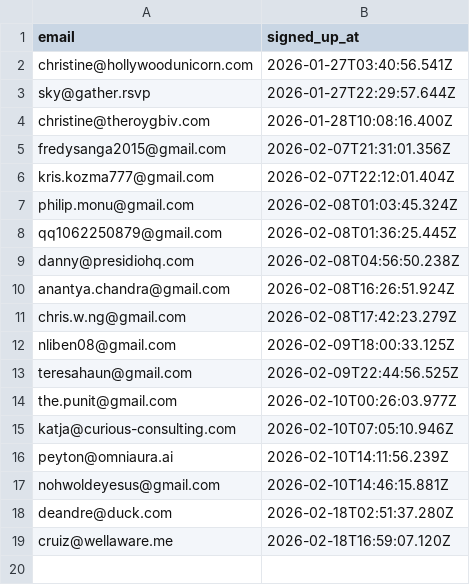
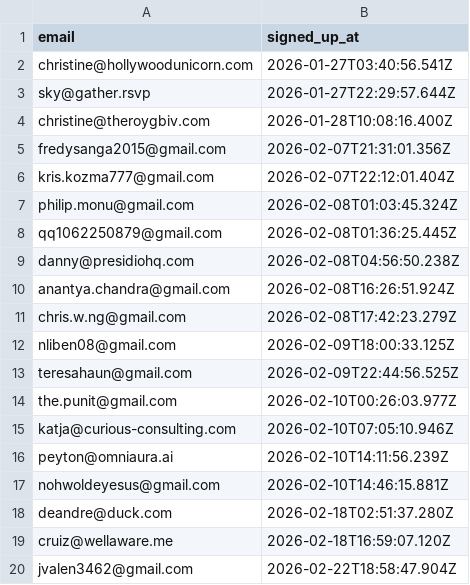
Before and after one commit to pandaimonos/pandaimon, a CSV file: actors/subscribers.csv, drawn as a sheet.

Commit message:
New subscriber: jvalen3462@gmail.com

```diff
--- a/actors/subscribers.csv
+++ b/actors/subscribers.csv
@@ -19 +19,2 @@ deandre@duck.com,2026-02-18T02:51:37.280Z
 cruiz@wellaware.me,2026-02-18T16:59:07.120Z
+jvalen3462@gmail.com,2026-02-22T18:58:47.904Z
```
